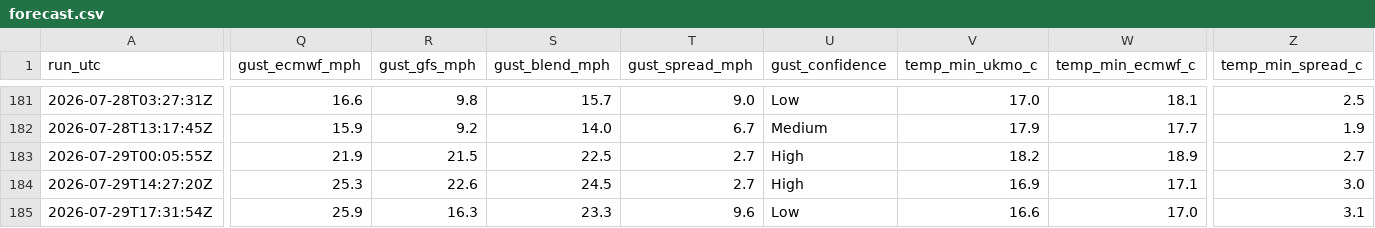
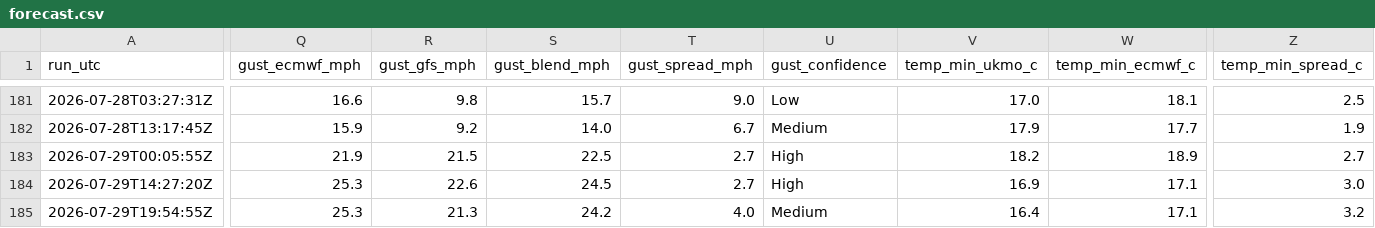
Before and after one commit to alivebe-a11y/weat, a CSV file: data/forecast.csv, drawn as a sheet; only a part is shown, gaps mark what is left out; the diff covers the shown part only; the diff names each change by its address in the sheet, - before the commit and + after, or states it on an @@ line.

```diff
--- a/data/forecast.csv
+++ b/data/forecast.csv
-A185 (run_utc): 2026-07-29T17:31:54Z
+A185 (run_utc): 2026-07-29T19:54:55Z
-Q185 (gust_ecmwf_mph): 25.9
+Q185 (gust_ecmwf_mph): 25.3
-R185 (gust_gfs_mph): 16.3
+R185 (gust_gfs_mph): 21.3
-S185 (gust_blend_mph): 23.3
+S185 (gust_blend_mph): 24.2
-T185 (gust_spread_mph): 9.6
+T185 (gust_spread_mph): 4.0
-U185 (gust_confidence): Low
+U185 (gust_confidence): Medium
-V185 (temp_min_ukmo_c): 16.6
+V185 (temp_min_ukmo_c): 16.4
-W185 (temp_min_ecmwf_c): 17.0
+W185 (temp_min_ecmwf_c): 17.1
-Z185 (temp_min_spread_c): 3.1
+Z185 (temp_min_spread_c): 3.2
```
Also changed, not shown: 3 edited cells elsewhere in this file.
